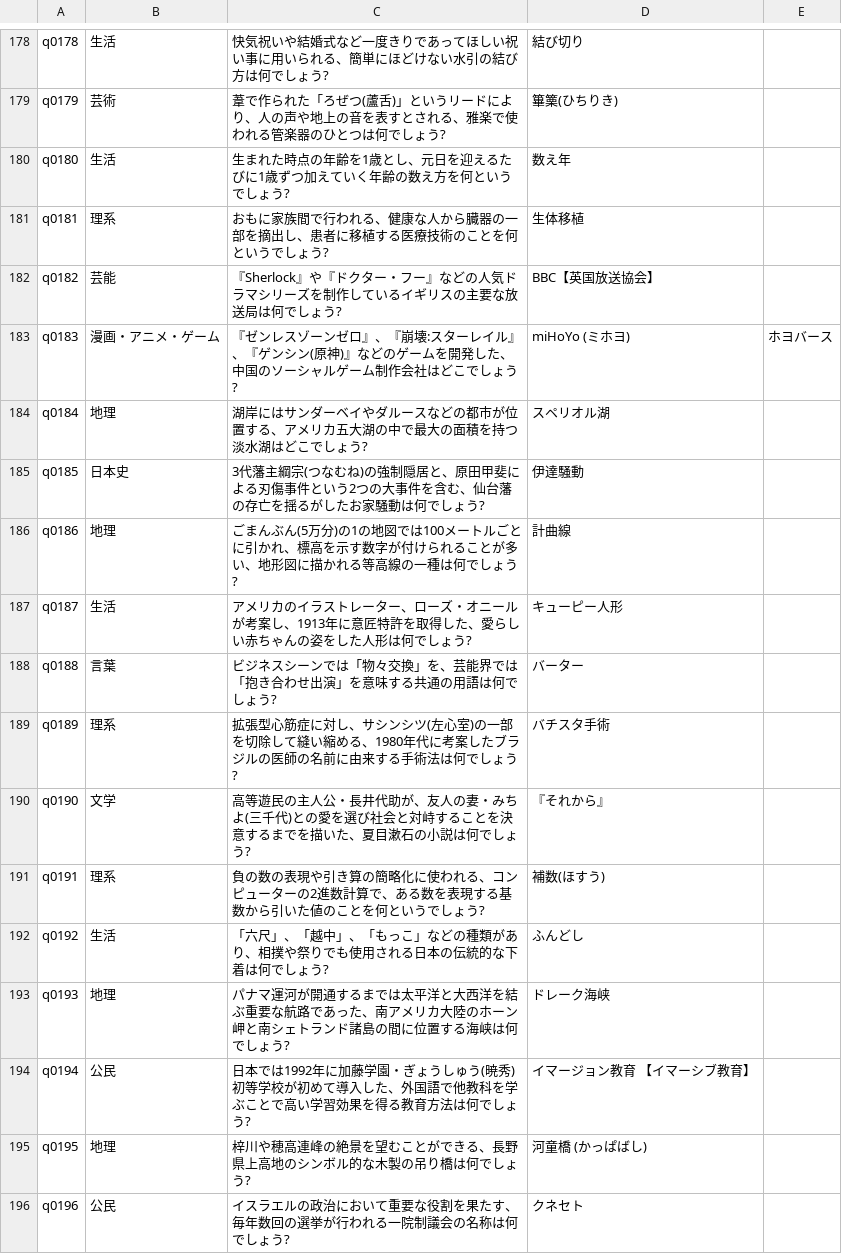
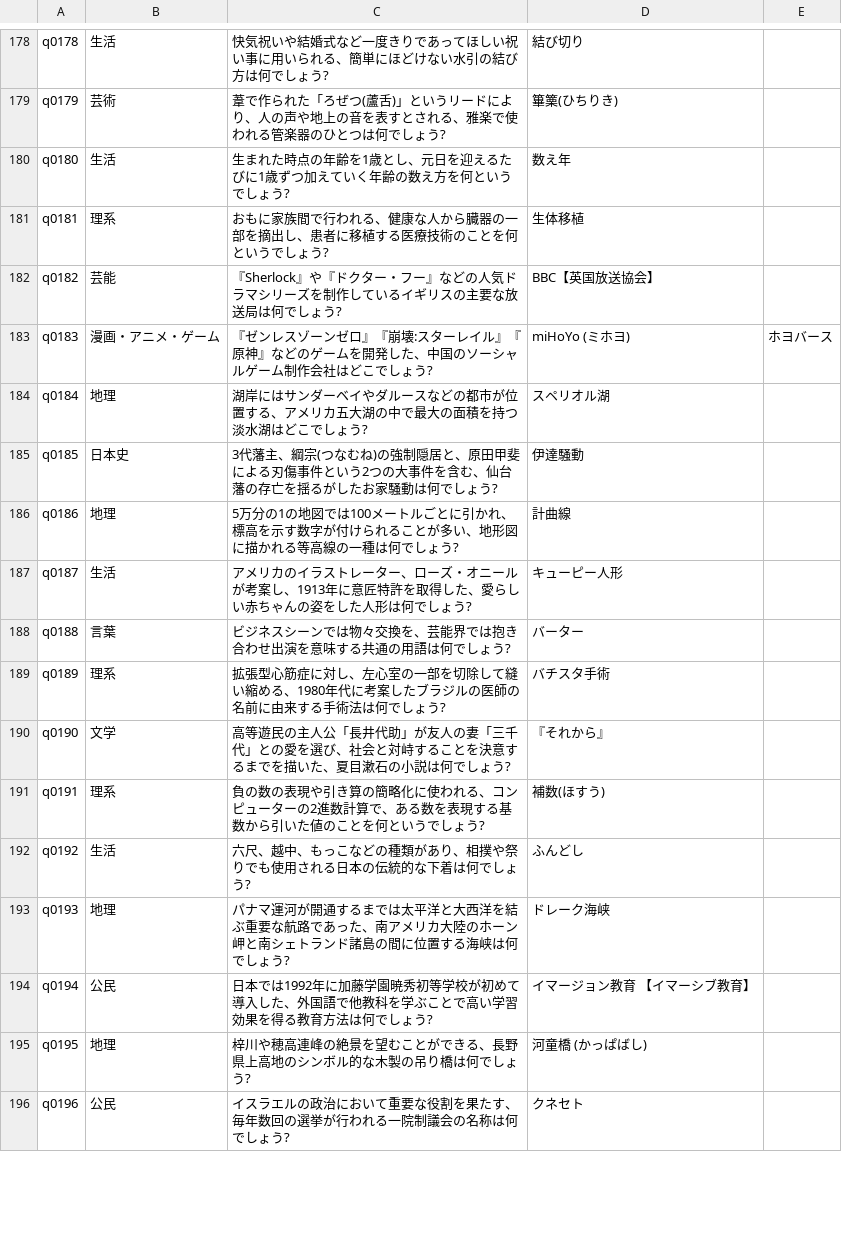
Before and after one commit to Nienu1976/SNStheApp-Contents, a CSV file: Q1GrandPrix2025Pack2/Q1GrandPrix2025Pack2.csv, drawn as a sheet; only a part is shown, gaps mark what is left out; the diff covers the shown part only.

Commit message:
Update manifest.json and Q1GrandPrix2025Pack2.csv

```diff
--- a/Q1GrandPrix2025Pack2/Q1GrandPrix2025Pack2.csv
+++ b/Q1GrandPrix2025Pack2/Q1GrandPrix2025Pack2.csv
@@ -182,14 +182,14 @@ q0181,理系,おもに家族間で行われる、健康な人から臓器の一
 q0182,芸能,『Sherlock』や『ドクター・フー』などの人気ドラマシリーズを制作しているイギリスの主要な放送局は何でしょう?,BBC【英国放送協会】,
-q0183,漫画・アニメ・ゲーム,『ゼンレスゾーンゼロ』、『崩壊:スターレイル』、『ゲンシン(原神)』などのゲームを開発した、中国のソーシャルゲーム制作会社はどこでしょう?,miHoYo (ミホヨ),ホヨバース
+q0183,漫画・アニメ・ゲーム,『ゼンレスゾーンゼロ』『崩壊:スターレイル』『原神』などのゲームを開発した、中国のソーシャルゲーム制作会社はどこでしょう?,miHoYo (ミホヨ),ホヨバース
 q0184,地理,湖岸にはサンダーベイやダルースなどの都市が位置する、アメリカ五大湖の中で最大の面積を持つ淡水湖はどこでしょう?,スペリオル湖,
-q0185,日本史,3代藩主綱宗(つなむね)の強制隠居と、原田甲斐による刃傷事件という2つの大事件を含む、仙台藩の存亡を揺るがしたお家騒動は何でしょう?,伊達騒動,
-q0186,地理,ごまんぶん(5万分)の1の地図では100メートルごとに引かれ、標高を示す数字が付けられることが多い、地形図に描かれる等高線の一種は何でしょう?,計曲線,
+q0185,日本史,3代藩主、綱宗(つなむね)の強制隠居と、原田甲斐による刃傷事件という2つの大事件を含む、仙台藩の存亡を揺るがしたお家騒動は何でしょう?,伊達騒動,
+q0186,地理,5万分の1の地図では100メートルごとに引かれ、標高を示す数字が付けられることが多い、地形図に描かれる等高線の一種は何でしょう?,計曲線,
 q0187,生活,アメリカのイラストレーター、ローズ・オニールが考案し、1913年に意匠特許を取得した、愛らしい赤ちゃんの姿をした人形は何でしょう?,キューピー人形,
-q0188,言葉,ビジネスシーンでは「物々交換」を、芸能界では「抱き合わせ出演」を意味する共通の用語は何でしょう?,バーター ,
-q0189,理系,拡張型心筋症に対し、サシンシツ(左心室)の一部を切除して縫い縮める、1980年代に考案したブラジルの医師の名前に由来する手術法は何でしょう?,バチスタ手術,
-q0190,文学,高等遊民の主人公・長井代助が、友人の妻・みちよ(三千代)との愛を選び社会と対峙することを決意するまでを描いた、夏目漱石の小説は何でしょう?,『それから』,
+q0188,言葉,ビジネスシーンでは物々交換を、芸能界では抱き合わせ出演を意味する共通の用語は何でしょう?,バーター ,
+q0189,理系,拡張型心筋症に対し、左心室の一部を切除して縫い縮める、1980年代に考案したブラジルの医師の名前に由来する手術法は何でしょう?,バチスタ手術,
+q0190,文学,高等遊民の主人公「長井代助」が友人の妻「三千代」との愛を選び、社会と対峙することを決意するまでを描いた、夏目漱石の小説は何でしょう?,『それから』,
 q0191,理系,負の数の表現や引き算の簡略化に使われる、コンピューターの2進数計算で、ある数を表現する基数から引いた値のことを何というでしょう?,補数(ほすう),
-q0192,生活,「六尺」、「越中」、「もっこ」などの種類があり、相撲や祭りでも使用される日本の伝統的な下着は何でしょう?,ふんどし,
+q0192,生活,六尺、越中、もっこなどの種類があり、相撲や祭りでも使用される日本の伝統的な下着は何でしょう?,ふんどし,
 q0193,地理,パナマ運河が開通するまでは太平洋と大西洋を結ぶ重要な航路であった、南アメリカ大陸のホーン岬と南シェトランド諸島の間に位置する海峡は何でしょう?,ドレーク海峡,
-q0194,公民,日本では1992年に加藤学園・ぎょうしゅう(暁秀)初等学校が初めて導入した、外国語で他教科を学ぶことで高い学習効果を得る教育方法は何でしょう?,イマージョン教育 【イマーシブ教育】,
+q0194,公民,日本では1992年に加藤学園暁秀初等学校が初めて導入した、外国語で他教科を学ぶことで高い学習効果を得る教育方法は何でしょう?,イマージョン教育 【イマーシブ教育】,
 q0195,地理,梓川や穂高連峰の絶景を望むことができる、長野県上高地のシンボル的な木製の吊り橋は何でしょう?,河童橋 (かっぱばし),
```
Also changed, not shown: 96 edited cells elsewhere in this file.
